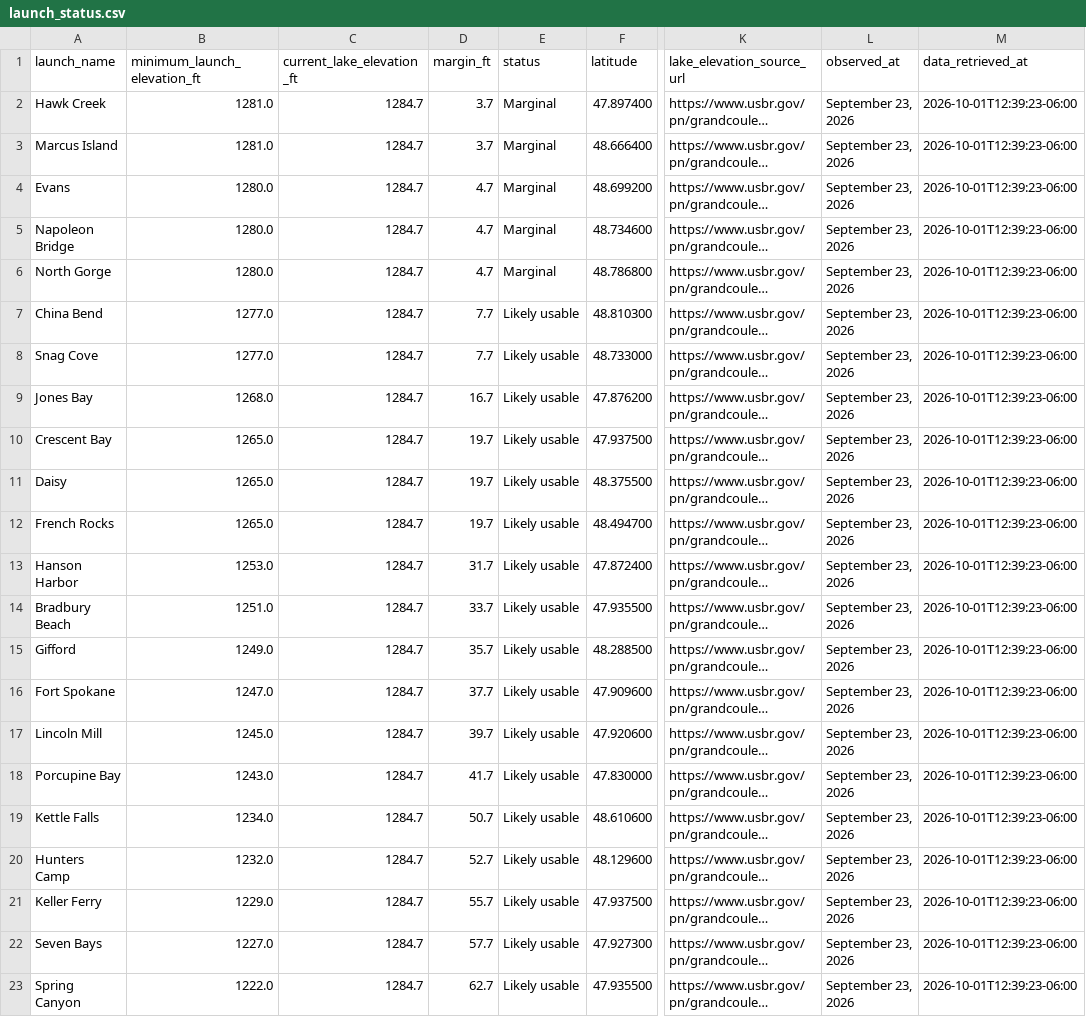
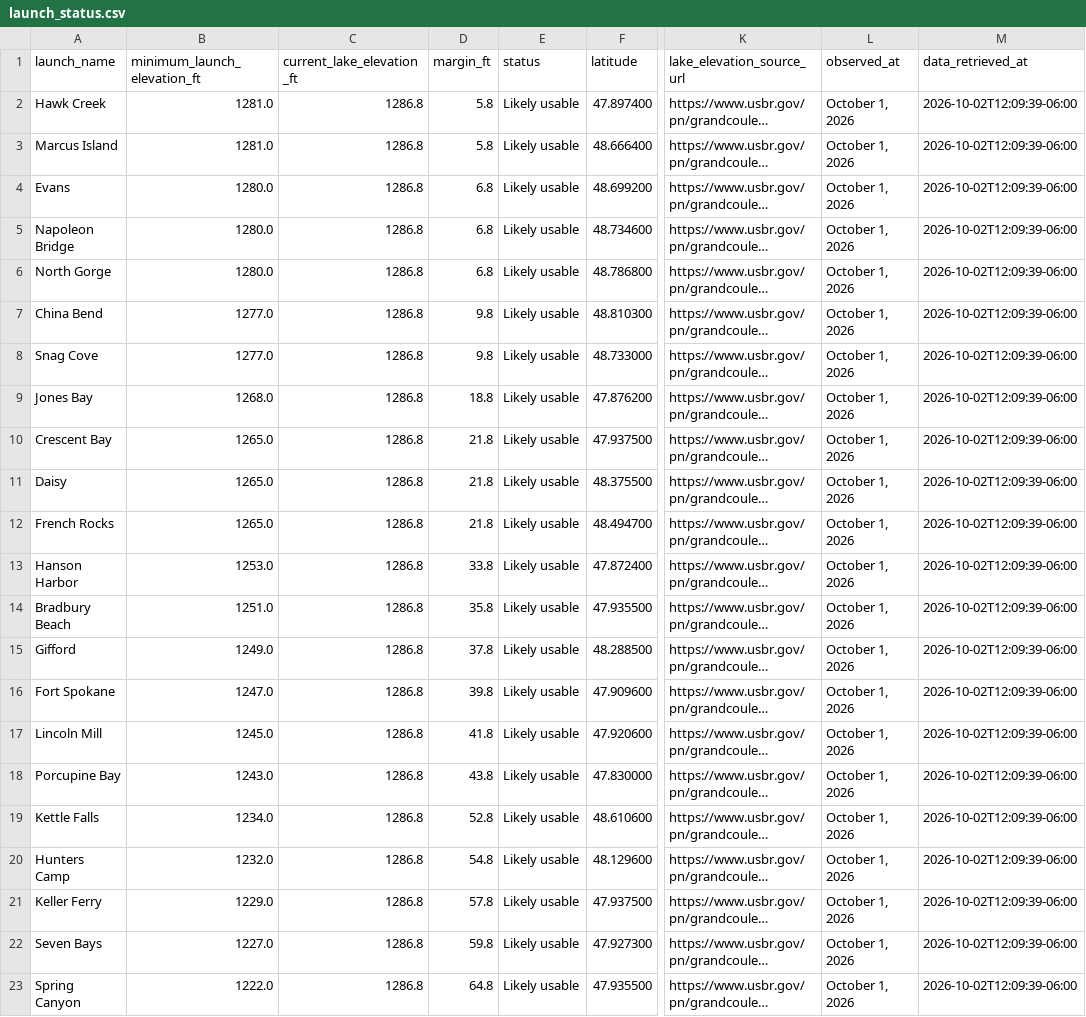
Before and after one commit to JustAppTools/regional-recreation-launchability-dashboard, a CSV file: data/processed/launch_status.csv, drawn as a sheet; only a part is shown, gaps mark what is left out; long unchanged cells end in …; the diff names each change by its address in the sheet, - before the commit and + after, or states it on an @@ line.

```diff
--- a/data/processed/launch_status.csv
+++ b/data/processed/launch_status.csv
-C2:C23 (current_lake_elevation_ft): 1284.7
+C2:C23 (current_lake_elevation_ft): 1286.8
-D2:D3 (margin_ft): 3.7
+D2:D3 (margin_ft): 5.8
-E2:E6 (status): Marginal
+E2:E6 (status): Likely usable
-L2:L23 (observed_at): September 23, 2026
+L2:L23 (observed_at): October 1, 2026
-M2:M23 (data_retrieved_at): 2026-10-01T12:39:23-06:00
+M2:M23 (data_retrieved_at): 2026-10-02T12:09:39-06:00
-D4:D6 (margin_ft): 4.7
+D4:D6 (margin_ft): 6.8
-D7:D8 (margin_ft): 7.7
+D7:D8 (margin_ft): 9.8
-D9 (margin_ft): 16.7
+D9 (margin_ft): 18.8
-D10:D12 (margin_ft): 19.7
+D10:D12 (margin_ft): 21.8
-D13 (margin_ft): 31.7
+D13 (margin_ft): 33.8
-D14 (margin_ft): 33.7
+D14 (margin_ft): 35.8
-D15 (margin_ft): 35.7
+D15 (margin_ft): 37.8
-D16 (margin_ft): 37.7
+D16 (margin_ft): 39.8
-D17 (margin_ft): 39.7
+D17 (margin_ft): 41.8
-D18 (margin_ft): 41.7
+D18 (margin_ft): 43.8
-D19 (margin_ft): 50.7
+D19 (margin_ft): 52.8
-D20 (margin_ft): 52.7
+D20 (margin_ft): 54.8
-D21 (margin_ft): 55.7
+D21 (margin_ft): 57.8
-D22 (margin_ft): 57.7
+D22 (margin_ft): 59.8
-D23 (margin_ft): 62.7
+D23 (margin_ft): 64.8
```
Also changed, not shown: data/raw/lake_elevation.csv, 5 other files.
